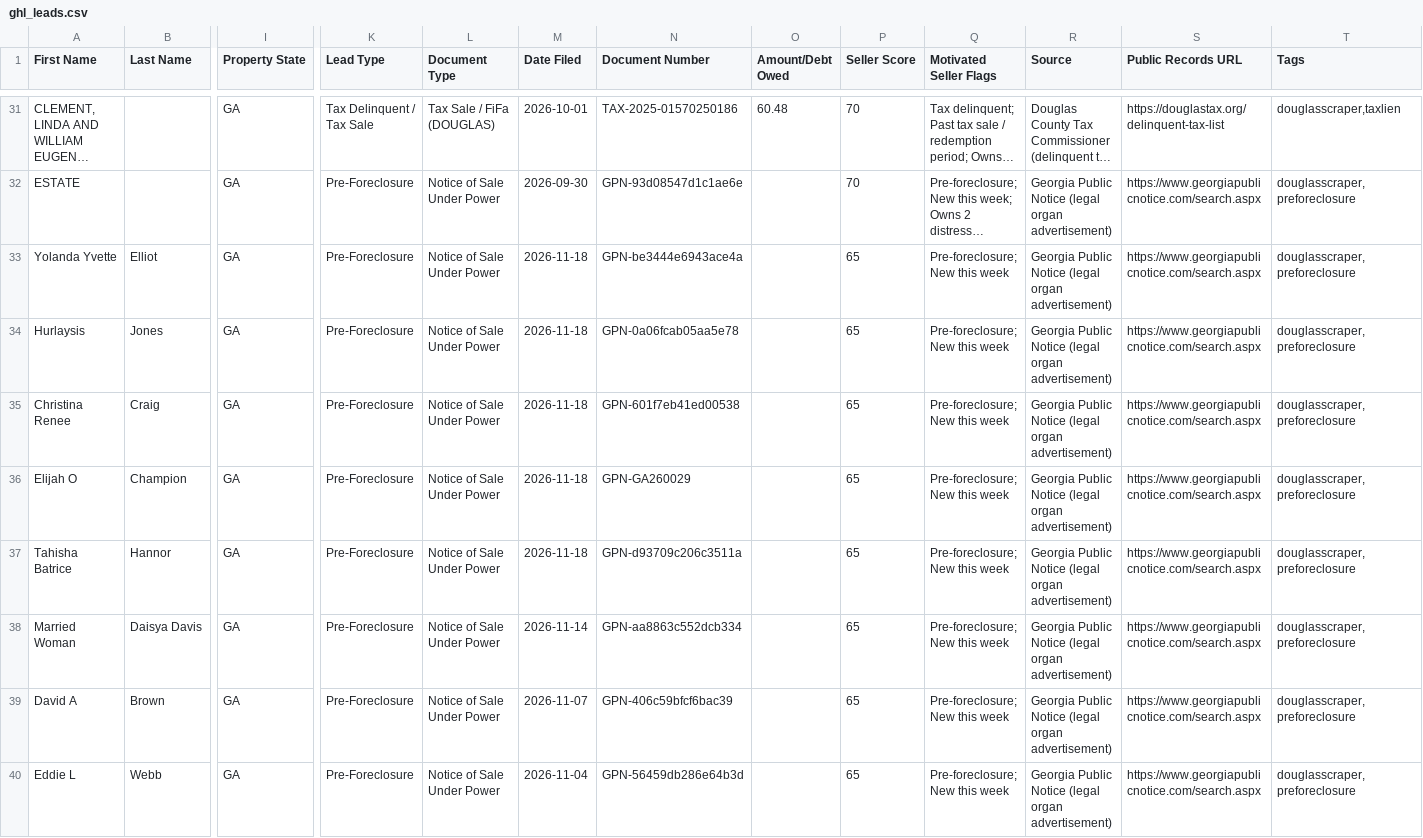
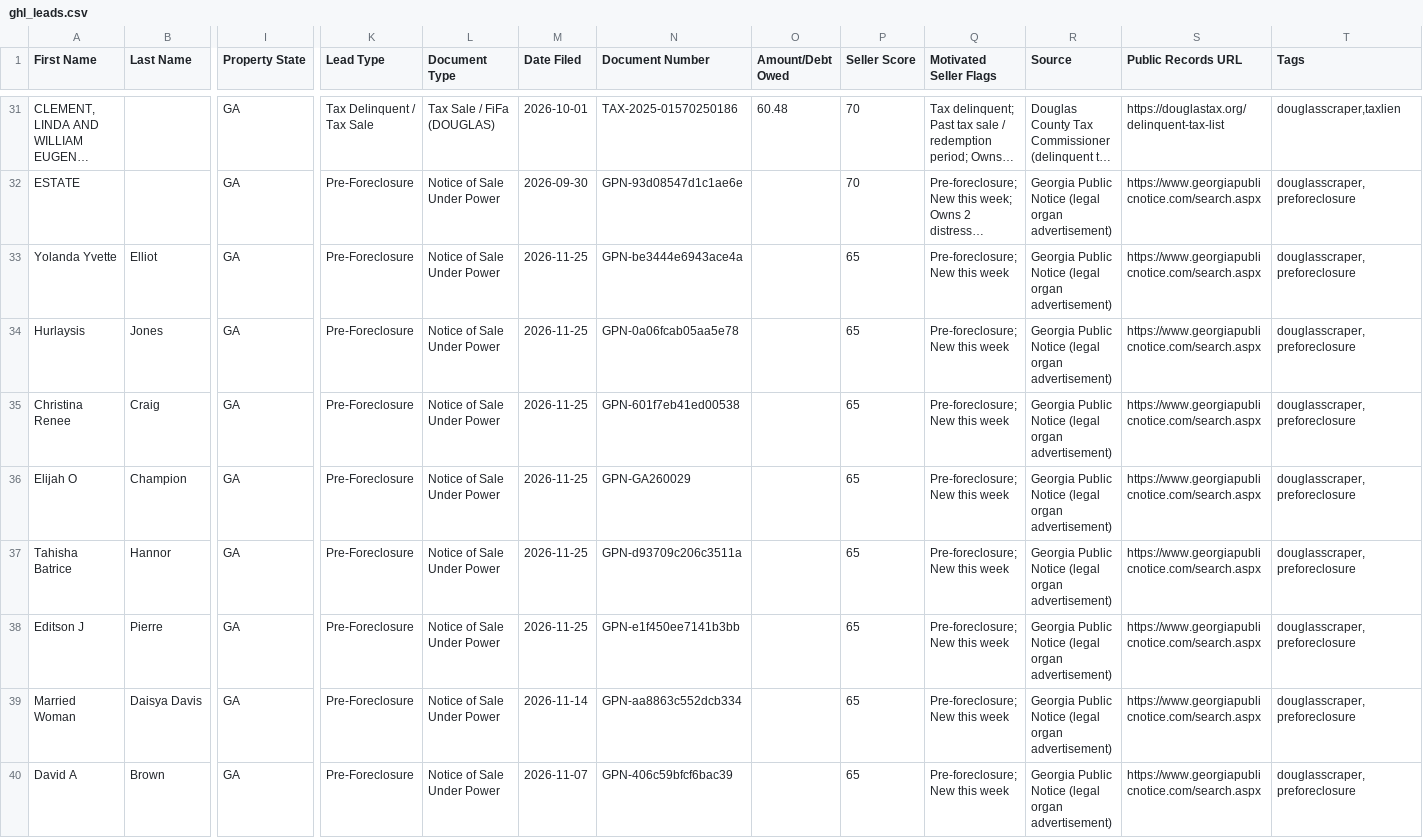
Before and after one commit to terrellkday/Douglas-Leads-Scraper, a CSV file: dashboard/ghl_leads.csv, drawn as a sheet; only a part is shown, gaps mark what is left out; the shorter side is filled out with more unchanged rows; long unchanged cells end in …; rows hold the shown columns only; the diff names each change by its address in the sheet, - before the commit and + after, or states it on an @@ line.

```diff
--- a/dashboard/ghl_leads.csv
+++ b/dashboard/ghl_leads.csv
-M33:M37 (Date Filed): 2026-11-18
+M33:M37 (Date Filed): 2026-11-25
+row 38: Editson J | Pierre | GA | Pre-Foreclosure | Notice of Sale Under Power | 2026-11-25 | GPN-e1f450ee7141b3bb |  | 65 | Pre-foreclosure; New this week | Georgia Public Notice (legal organ advertisement) | https://www.georgiapublicnotice.com/search.aspx | douglasscraper,preforeclosure
```
Also changed, not shown: data/ghl_leads.csv, 7 other files.
